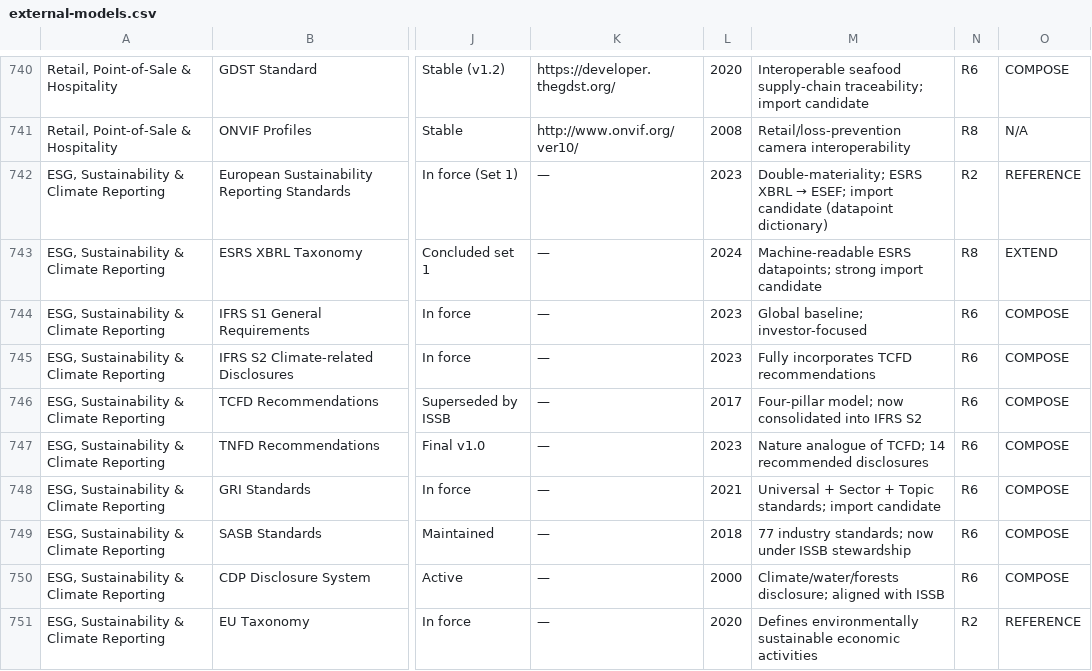
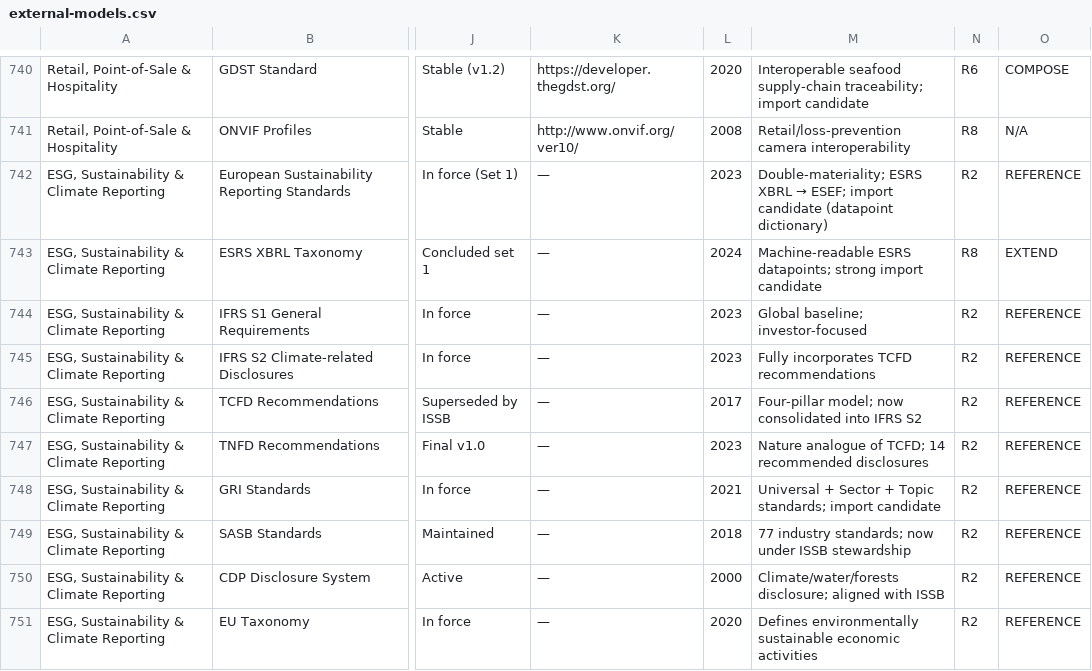
Before and after one commit to orkestron-ai/Meta-Universe, a CSV file: 06-ecosystem/external-models.csv, drawn as a sheet; only a part is shown, gaps mark what is left out; the diff covers the shown part only; the diff names each change by its address in the sheet, - before the commit and + after, or states it on an @@ line.

```diff
--- a/06-ecosystem/external-models.csv
+++ b/06-ecosystem/external-models.csv
-N744:N750: R6
+N744:N750: R2
-O744:O750: COMPOSE
+O744:O750: REFERENCE
```
Also changed, not shown: 85 edited cells elsewhere in this file, 1 other file.
